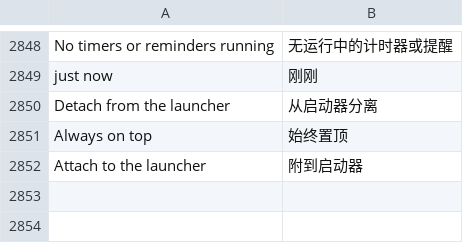
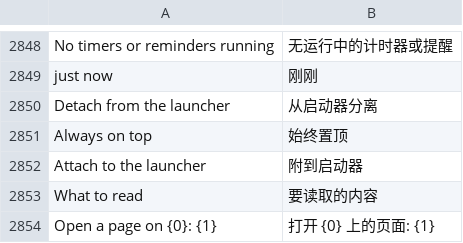
Before and after one commit to hyeon1035298/Bloom, a TSV file: src/Bloom/Assets/Lang/zh.tsv, drawn as a sheet; only a part is shown, gaps mark what is left out.

```diff
--- a/src/Bloom/Assets/Lang/zh.tsv
+++ b/src/Bloom/Assets/Lang/zh.tsv
@@ -2852 +2852,3 @@ Always on top	始终置顶
 Attach to the launcher	附到启动器
+What to read	要读取的内容
+Open a page on {0}: {1}	打开 {0} 上的页面: {1}
```
Also changed, not shown: src/Bloom/Assets/Lang/ja.tsv, 6 other files.
